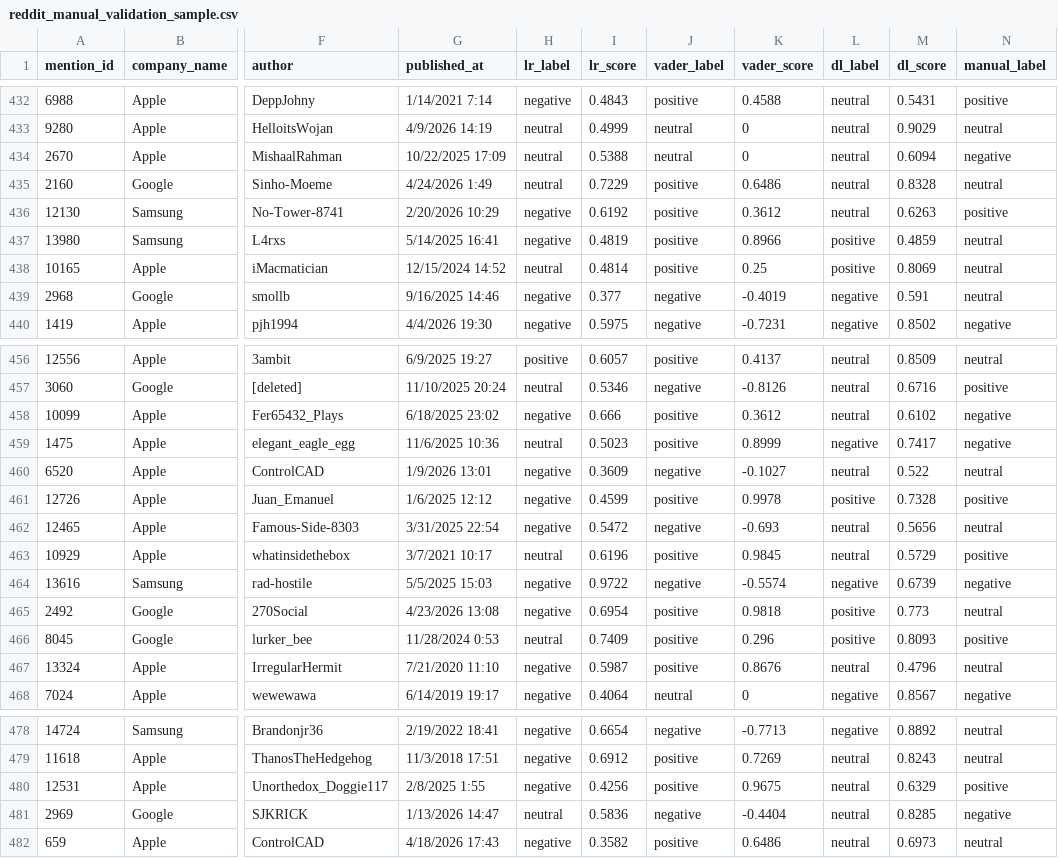
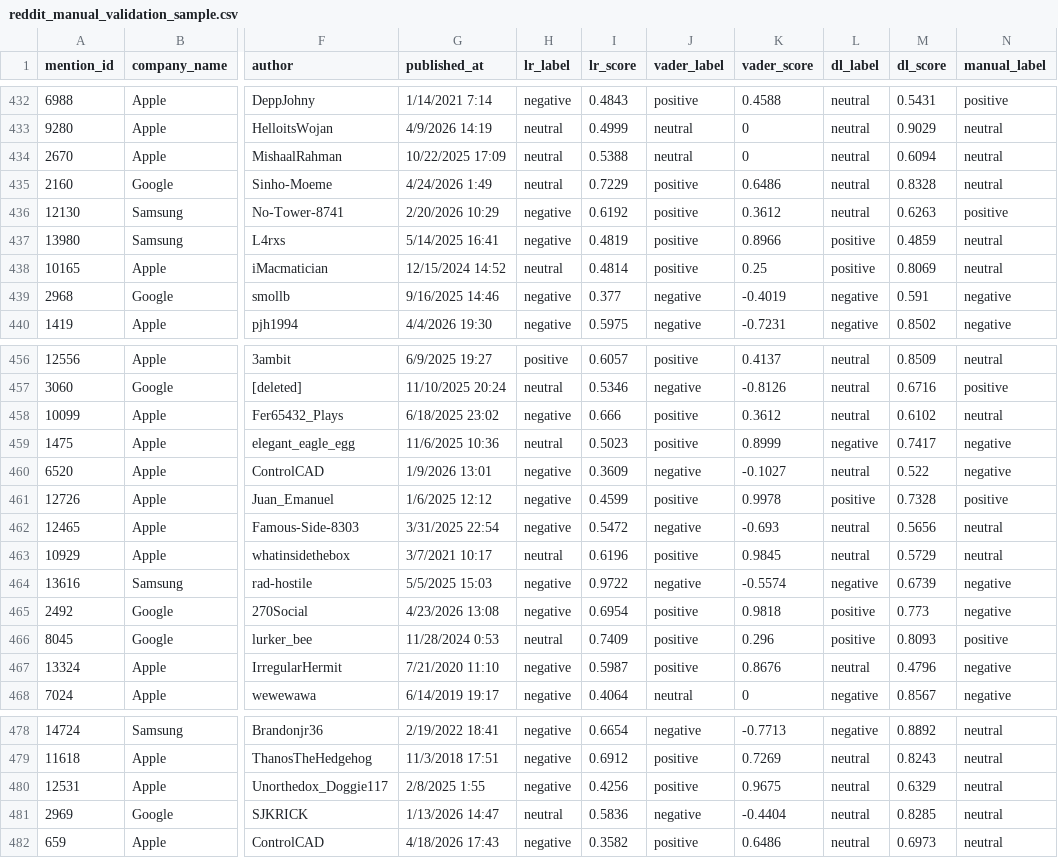
Before and after one commit to IrinaAtodiresei/licenta-reputation, a CSV file: evaluation/reddit_manual_validation_sample.csv, drawn as a sheet; only a part is shown, gaps mark what is left out; the diff covers the shown part only; the diff names each change by its address in the sheet, - before the commit and + after, or states it on an @@ line.

```diff
--- a/evaluation/reddit_manual_validation_sample.csv
+++ b/evaluation/reddit_manual_validation_sample.csv
-N434 (manual_label): negative
+N434 (manual_label): neutral
-N439 (manual_label): neutral
+N439 (manual_label): negative
-N458 (manual_label): negative
+N458 (manual_label): neutral
-N460 (manual_label): neutral
+N460 (manual_label): negative
-N463 (manual_label): positive
+N463 (manual_label): neutral
-N465 (manual_label): neutral
+N465 (manual_label): negative
-N467 (manual_label): neutral
+N467 (manual_label): negative
-N480 (manual_label): positive
+N480 (manual_label): neutral
-N481 (manual_label): negative
+N481 (manual_label): neutral
```
Also changed, not shown: 2 edited cells elsewhere in this file, evaluation/reddit_manual_validation_confusion_matrix.csv, evaluation/reddit_manual_validation_report.csv, 11 other files.
